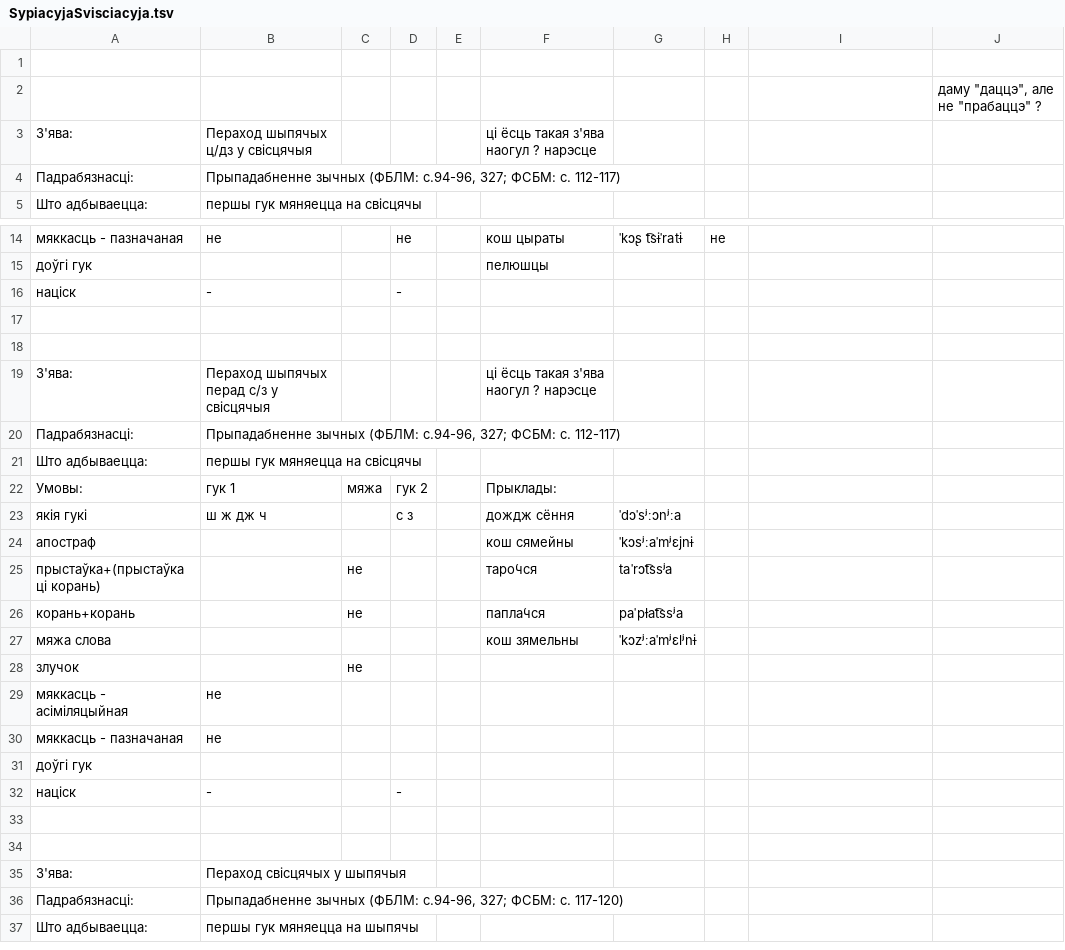
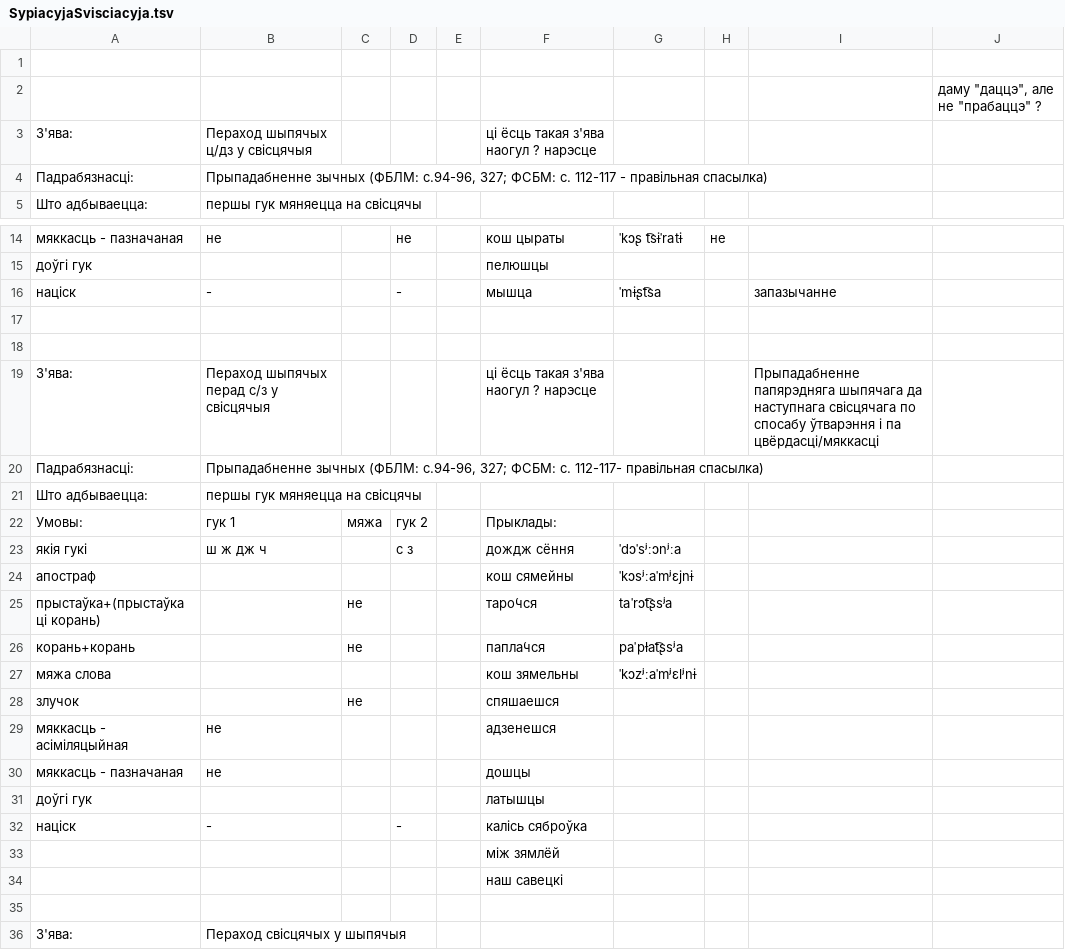
Before and after one commit to Belarus/BelG2P, a TSV file: src/SypiacyjaSvisciacyja.tsv, drawn as a sheet; only a part is shown, gaps mark what is left out; the shorter side is filled out with more unchanged rows.

```diff
--- a/src/SypiacyjaSvisciacyja.tsv
+++ b/src/SypiacyjaSvisciacyja.tsv
@@ -3,3 +3,3 @@
 З'ява:	Пераход шыпячых ц/дз у свісцячыя				ці ёсць такая з'ява наогул ? нарэсце				
-Падрабязнасці:	Прыпадабненне зычных (ФБЛМ: с.94-96, 327; ФСБМ: с. 112-117)								
+Падрабязнасці:	Прыпадабненне зычных (ФБЛМ: с.94-96, 327; ФСБМ: с. 112-117 - правільная спасылка) 								
 Што адбываецца:	першы гук мяняецца на свісцячы								
@@ -15,7 +15,7 @@
 доўгі гук					пелюшцы				
-націск	-		-						
+націск	-		-		мышца	ˈmɨʂt͡sa		запазычанне	
 									
 									
-З'ява:	Пераход шыпячых перад с/з у свісцячыя				ці ёсць такая з'ява наогул ? нарэсце				
-Падрабязнасці:	Прыпадабненне зычных (ФБЛМ: с.94-96, 327; ФСБМ: с. 112-117)								
+З'ява:	Пераход шыпячых перад с/з у свісцячыя				ці ёсць такая з'ява наогул ? нарэсце			Прыпадабненне папярэдняга шыпячага да наступнага свісцячага по спосабу ўтварэння і па цвёрдасці/мяккасці	
+Падрабязнасці:	Прыпадабненне зычных (ФБЛМ: с.94-96, 327; ФСБМ: с. 112-117- правільная спасылка) 								
 Што адбываецца:	першы гук мяняецца на свісцячы								
@@ -24,11 +24,12 @@
 апостраф					кош сямейны	ˈkɔsʲːaˈmʲɛjnɨ			
-прыстаўка+(прыстаўка ці корань)		не			таро́чся	taˈrɔt͡ssʲa			
-корань+корань		не			папла́чся	paˈpɫat͡ssʲa			
+прыстаўка+(прыстаўка ці корань)		не			таро́чся	taˈrɔt͡ʂsʲa			
+корань+корань		не			папла́чся	paˈpɫat͡ʂsʲa			
 мяжа слова					кош зямельны	ˈkɔzʲːaˈmʲɛlʲnɨ			
-злучок		не							
-мяккасць - асіміляцыйная	не								
-мяккасць - пазначаная	не								
-доўгі гук									
-націск	-		-						
-									
+злучок		не			спяшаешся				
+мяккасць - асіміляцыйная	не				адзенешся				
+мяккасць - пазначаная	не				дошцы				
+доўгі гук					латышцы				
+націск	-		-		калісь сяброўка				
+					між зямлёй				
+					наш савецкі				
 									
```
Also changed, not shown: src/UstaunyJ.tsv.
